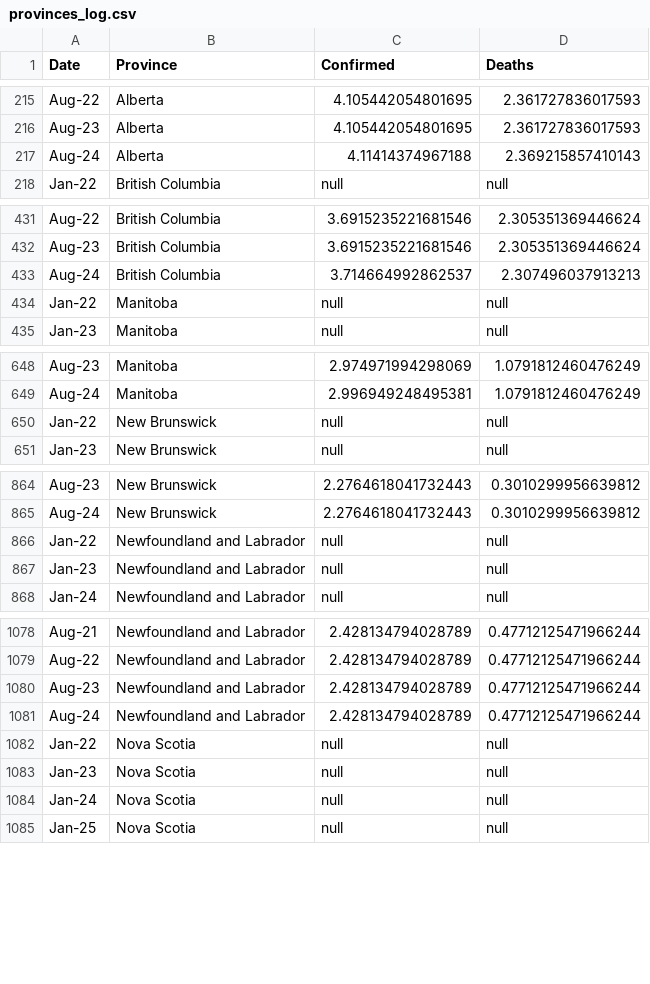
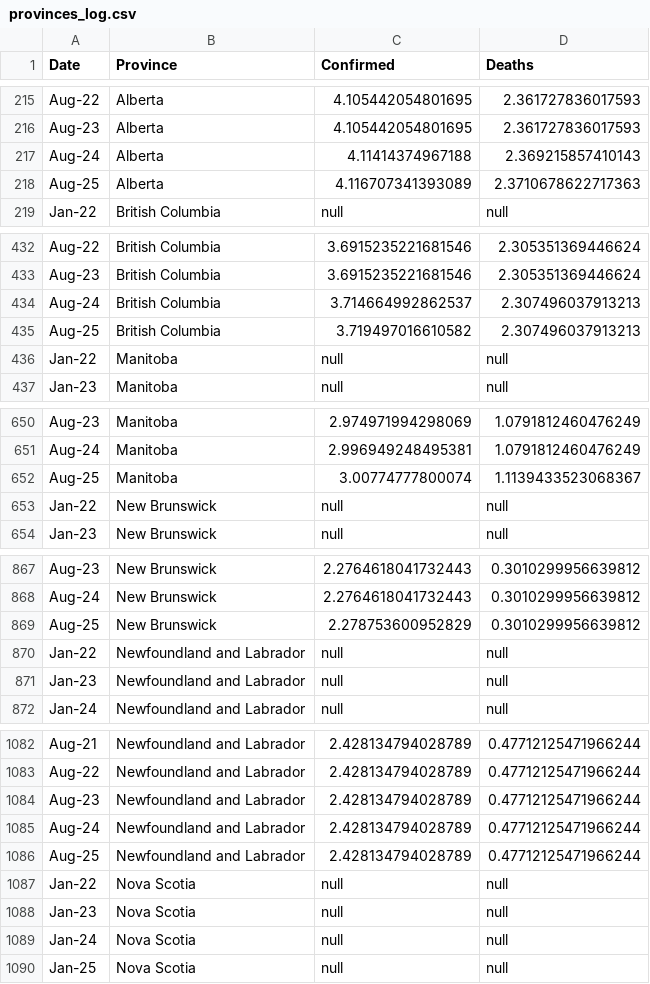
Before and after one commit to cdhoweinstitute/COVID-Canada, a CSV file: provinces_log.csv, drawn as a sheet; only a part is shown, gaps mark what is left out; the diff covers the shown part only.

```diff
--- a/provinces_log.csv
+++ b/provinces_log.csv
@@ -217,2 +217,3 @@ Aug-23,Alberta,4.105442054801695,2.361727836017593
 Aug-24,Alberta,4.11414374967188,2.369215857410143
+Aug-25,Alberta,4.116707341393089,2.3710678622717363
 Jan-22,British Columbia,null,null
@@ -433,2 +434,3 @@ Aug-23,British Columbia,3.6915235221681546,2.305351369446624
 Aug-24,British Columbia,3.714664992862537,2.307496037913213
+Aug-25,British Columbia,3.719497016610582,2.307496037913213
 Jan-22,Manitoba,null,null
@@ -649,2 +651,3 @@ Aug-23,Manitoba,2.974971994298069,1.0791812460476249
 Aug-24,Manitoba,2.996949248495381,1.0791812460476249
+Aug-25,Manitoba,3.00774777800074,1.1139433523068367
 Jan-22,New Brunswick,null,null
@@ -865,2 +868,3 @@ Aug-23,New Brunswick,2.2764618041732443,0.3010299956639812
 Aug-24,New Brunswick,2.2764618041732443,0.3010299956639812
+Aug-25,New Brunswick,2.278753600952829,0.3010299956639812
 Jan-22,Newfoundland and Labrador,null,null
@@ -1081,2 +1085,3 @@ Aug-23,Newfoundland and Labrador,2.428134794028789,0.47712125471966244
 Aug-24,Newfoundland and Labrador,2.428134794028789,0.47712125471966244
+Aug-25,Newfoundland and Labrador,2.428134794028789,0.47712125471966244
 Jan-22,Nova Scotia,null,null
```
Also changed, not shown: 7 added rows elsewhere in this file, apple_mobility.csv, growth.csv, 4 other files.
